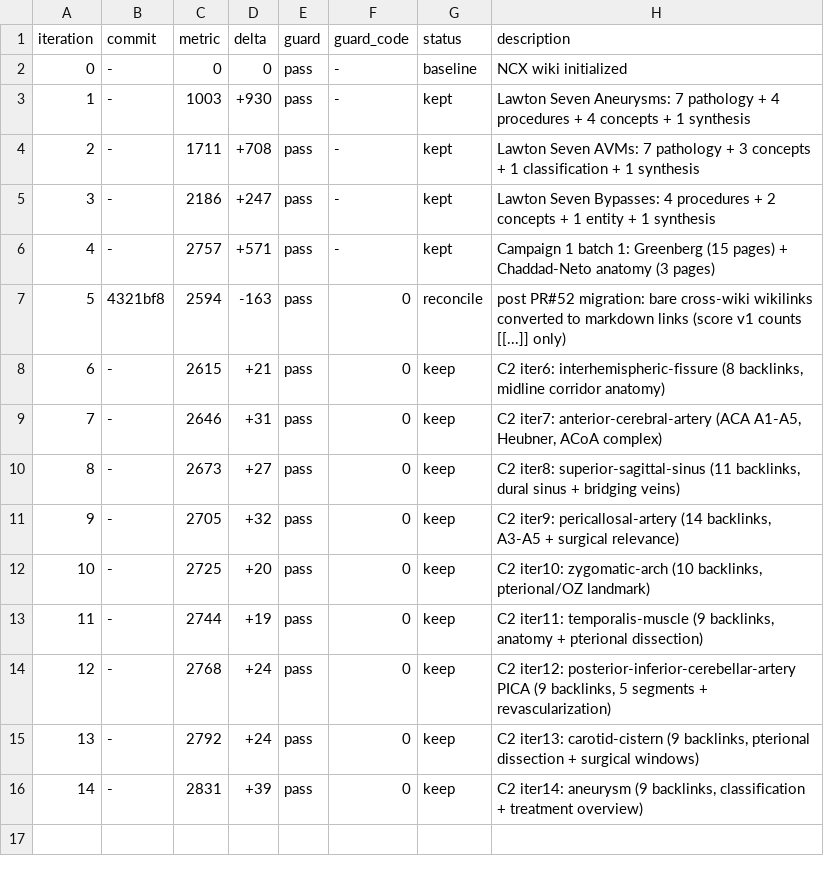
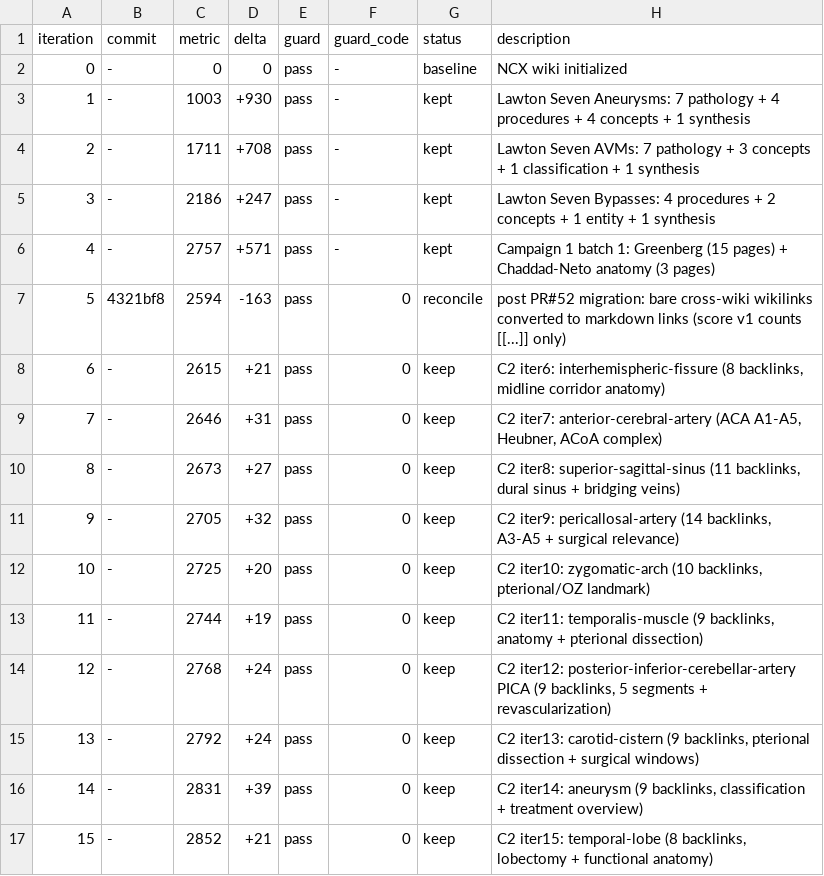
Before and after one commit to brainbloodbarrier/Rhotons-wiki, a TSV file: .autoresearch/ncx/results.tsv, drawn as a sheet.

Commit message:
autoresearch(ncx): campaign-2 iter15 temporal-lobe

```diff
--- a/.autoresearch/ncx/results.tsv
+++ b/.autoresearch/ncx/results.tsv
@@ -16 +16,2 @@ iteration	commit	metric	delta	guard	guard_code	status	description
 14	-	2831	+39	pass	0	keep	C2 iter14: aneurysm (9 backlinks, classification + treatment overview)
+15	-	2852	+21	pass	0	keep	C2 iter15: temporal-lobe (8 backlinks, lobectomy + functional anatomy)
```
Also changed, not shown: 1 other file.
